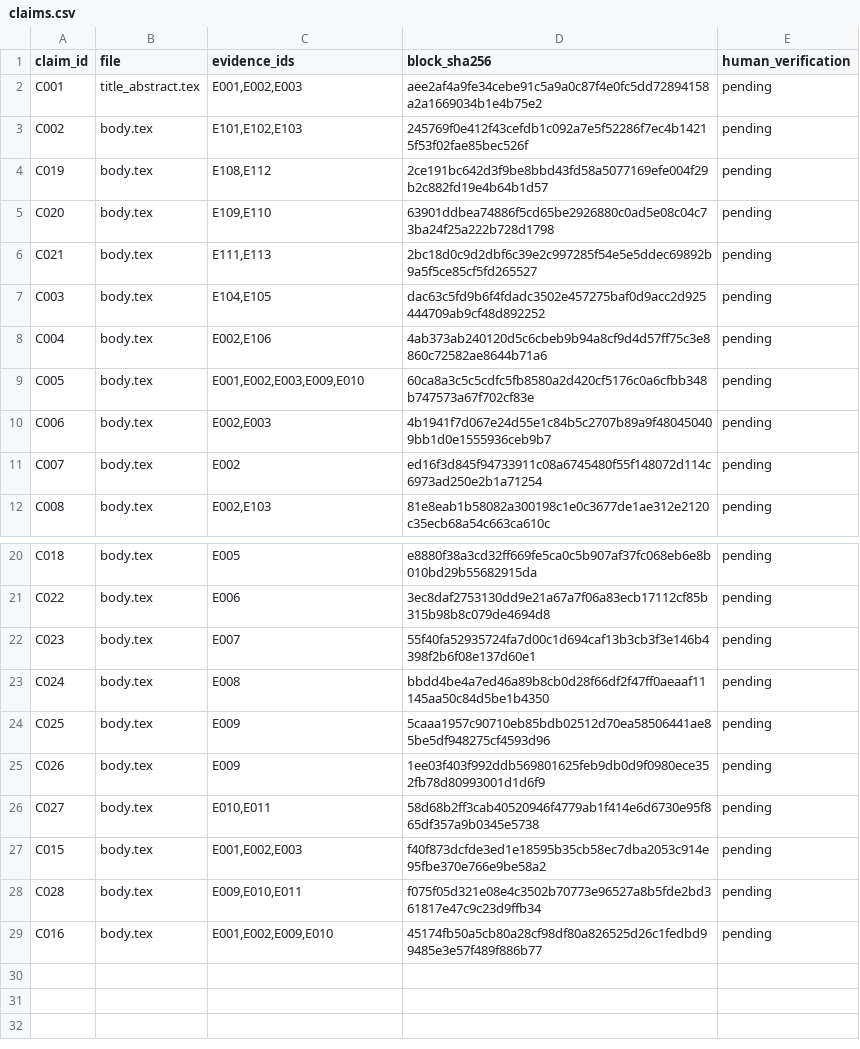
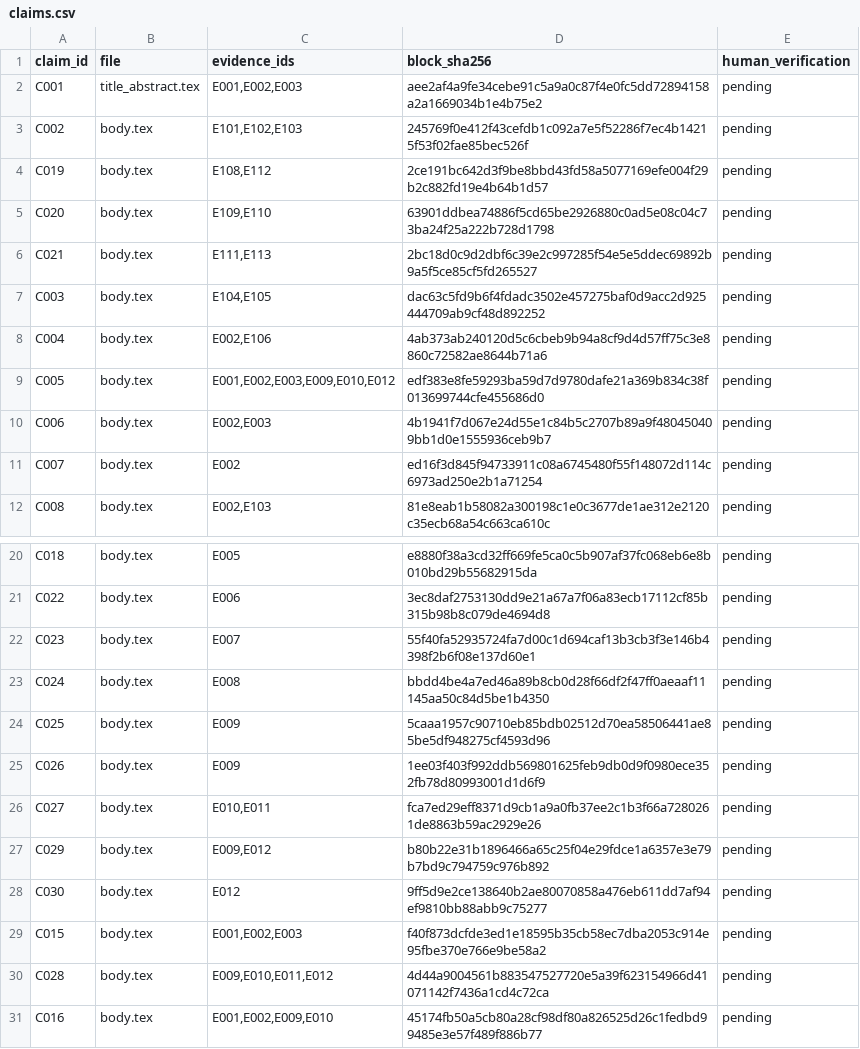
Before and after one commit to Namct123/network-aware-production-twin, a CSV file: paper/evidence/claims.csv, drawn as a sheet; only a part is shown, gaps mark what is left out.

Commit message:
Add causal learned ETA event monitoring with calibrated fallback and evidence

```diff
--- a/paper/evidence/claims.csv
+++ b/paper/evidence/claims.csv
@@ -8,3 +8,3 @@ C003,body.tex,"E104,E105",dac63c5fd9b6f4fdadc3502e457275baf0d9acc2d925444709ab9c
 C004,body.tex,"E002,E106",4ab373ab240120d5c6cbeb9b94a8cf9d4d57ff75c3e8860c72582ae8644b71a6,pending
-C005,body.tex,"E001,E002,E003,E009,E010",60ca8a3c5c5cdfc5fb8580a2d420cf5176c0a6cfbb348b747573a67f702cf83e,pending
+C005,body.tex,"E001,E002,E003,E009,E010,E012",edf383e8fe59293ba59d7d9780dafe21a369b834c38f013699744cfe455686d0,pending
 C006,body.tex,"E002,E003",4b1941f7d067e24d55e1c84b5c2707b89a9f480450409bb1d0e1555936ceb9b7,pending
@@ -25,5 +25,7 @@ C025,body.tex,E009,5caaa1957c90710eb85bdb02512d70ea58506441ae85be5df948275cf4593
 C026,body.tex,E009,1ee03f403f992ddb569801625feb9db0d9f0980ece352fb78d80993001d1d6f9,pending
-C027,body.tex,"E010,E011",58d68b2ff3cab40520946f4779ab1f414e6d6730e95f865df357a9b0345e5738,pending
+C027,body.tex,"E010,E011",fca7ed29eff8371d9cb1a9a0fb37ee2c1b3f66a7280261de8863b59ac2929e26,pending
+C029,body.tex,"E009,E012",b80b22e31b1896466a65c25f04e29fdce1a6357e3e79b7bd9c794759c976b892,pending
+C030,body.tex,E012,9ff5d9e2ce138640b2ae80070858a476eb611dd7af94ef9810bb88abb9c75277,pending
 C015,body.tex,"E001,E002,E003",f40f873dcfde3ed1e18595b35cb58ec7dba2053c914e95fbe370e766e9be58a2,pending
-C028,body.tex,"E009,E010,E011",f075f05d321e08e4c3502b70773e96527a8b5fde2bd361817e47c9c23d9ffb34,pending
+C028,body.tex,"E009,E010,E011,E012",4d44a9004561b883547527720e5a39f623154966d41071142f7436a1cd4c72ca,pending
 C016,body.tex,"E001,E002,E009,E010",45174fb50a5cb80a28cf98df80a826525d26c1fedbd99485e3e57f489f886b77,pending
```
Also changed, not shown: 24 other files.
